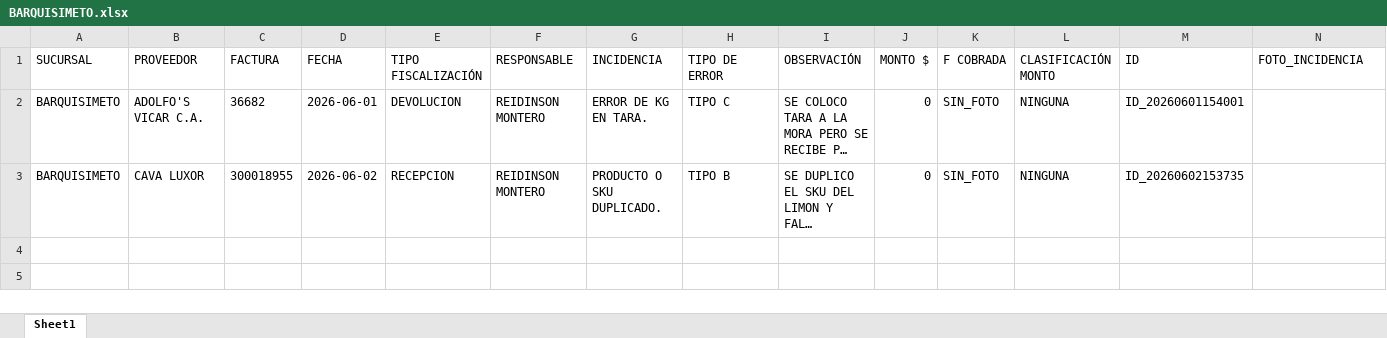
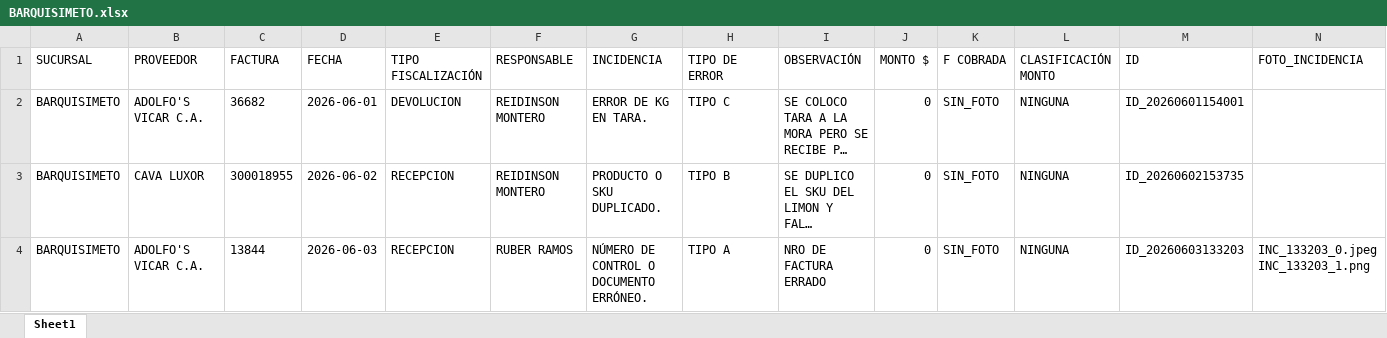
Before and after one commit to monitoreocmi/FISCALIZACION, an Excel workbook: cuadros/JUNIO/BARQUISIMETO.xlsx, sheet Sheet1, drawn as a sheet; long unchanged cells end in …; values as stored, in another font and other column widths than the file's, no borders; the diff names each change by its address in the sheet, - before the commit and + after, or states it on an @@ line.

```diff
--- a/cuadros/JUNIO/BARQUISIMETO.xlsx (sheet Sheet1)
+++ b/cuadros/JUNIO/BARQUISIMETO.xlsx (sheet Sheet1)
+row 4: BARQUISIMETO | ADOLFO'S VICAR C.A. | 13844 | 2026-06-03 | RECEPCION | RUBER RAMOS | NÚMERO DE CONTROL O DOCUMENTO ERRÓNEO. | TIPO A | NRO DE FACTURA ERRADO | 0 | SIN_FOTO | NINGUNA | ID_20260603133203 | INC_133203_0.jpeg INC_133203_1.png
```
Also changed, not shown: cuadros/ABRIL/ABRIL_BOSQUE_NAGUANAGUA_TUCACAS.xlsx, cuadros/ABRIL/ABRIL_SANJUAN_VICTORIA.xlsx, 47 other files.
